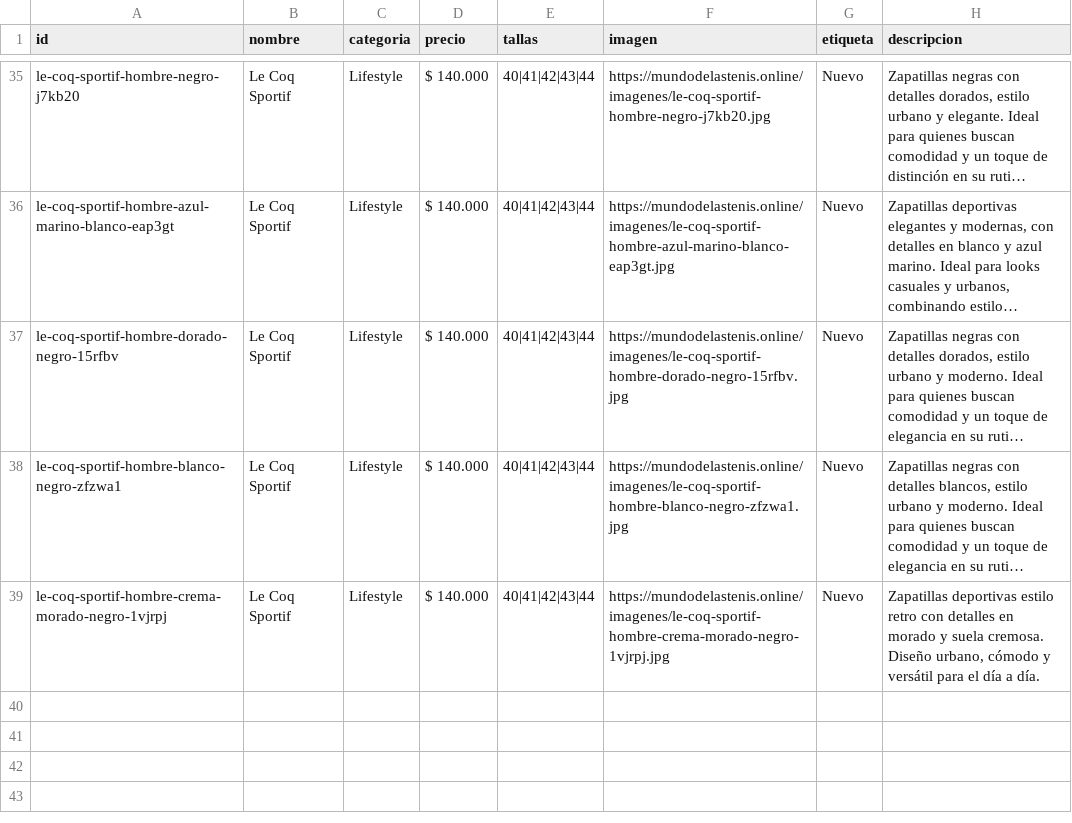
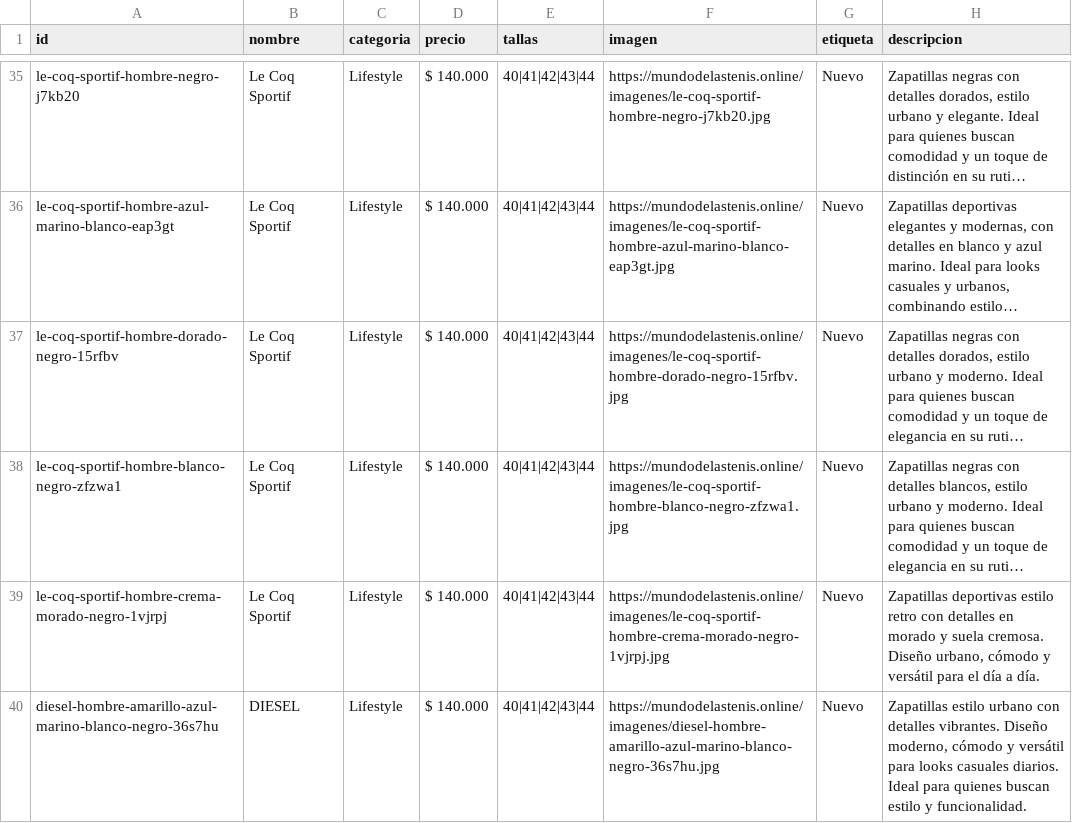
Before and after one commit to Aanticamperos/Mundo-de-las-tenis, a CSV file: catalogo.csv, drawn as a sheet; only a part is shown, gaps mark what is left out; long unchanged cells end in ….

Commit message:
Agregar producto diesel-hombre-amarillo-azul-marino-blanco-negro-36s7hu al catálogo

```diff
--- a/catalogo.csv
+++ b/catalogo.csv
@@ -39 +39,2 @@ id,nombre,categoria,precio,tallas,imagen,etiqueta,descripcion
 "le-coq-sportif-hombre-crema-morado-negro-1vjrpj","Le Coq Sportif","Lifestyle","$ 140.000","40|41|42|43|44","https://mundodelastenis.online/imagenes/le-coq-sportif-hombre-crema-morado-negro-1vjrpj.jpg","Nuevo","Zapatillas deportivas estilo retro con detalles en morado y suela cremosa. Diseño urbano, cómodo y versátil para el día a día."
+"diesel-hombre-amarillo-azul-marino-blanco-negro-36s7hu","DIESEL","Lifestyle","$ 140.000","40|41|42|43|44","https://mundodelastenis.online/imagenes/diesel-hombre-amarillo-azul-marino-blanco-negro-36s7hu.jpg","Nuevo","Zapatillas estilo urbano con detalles vibrantes. Diseño moderno, cómodo y versátil para looks casuales diarios. Ideal para quienes buscan estilo y funcionalidad."
```
